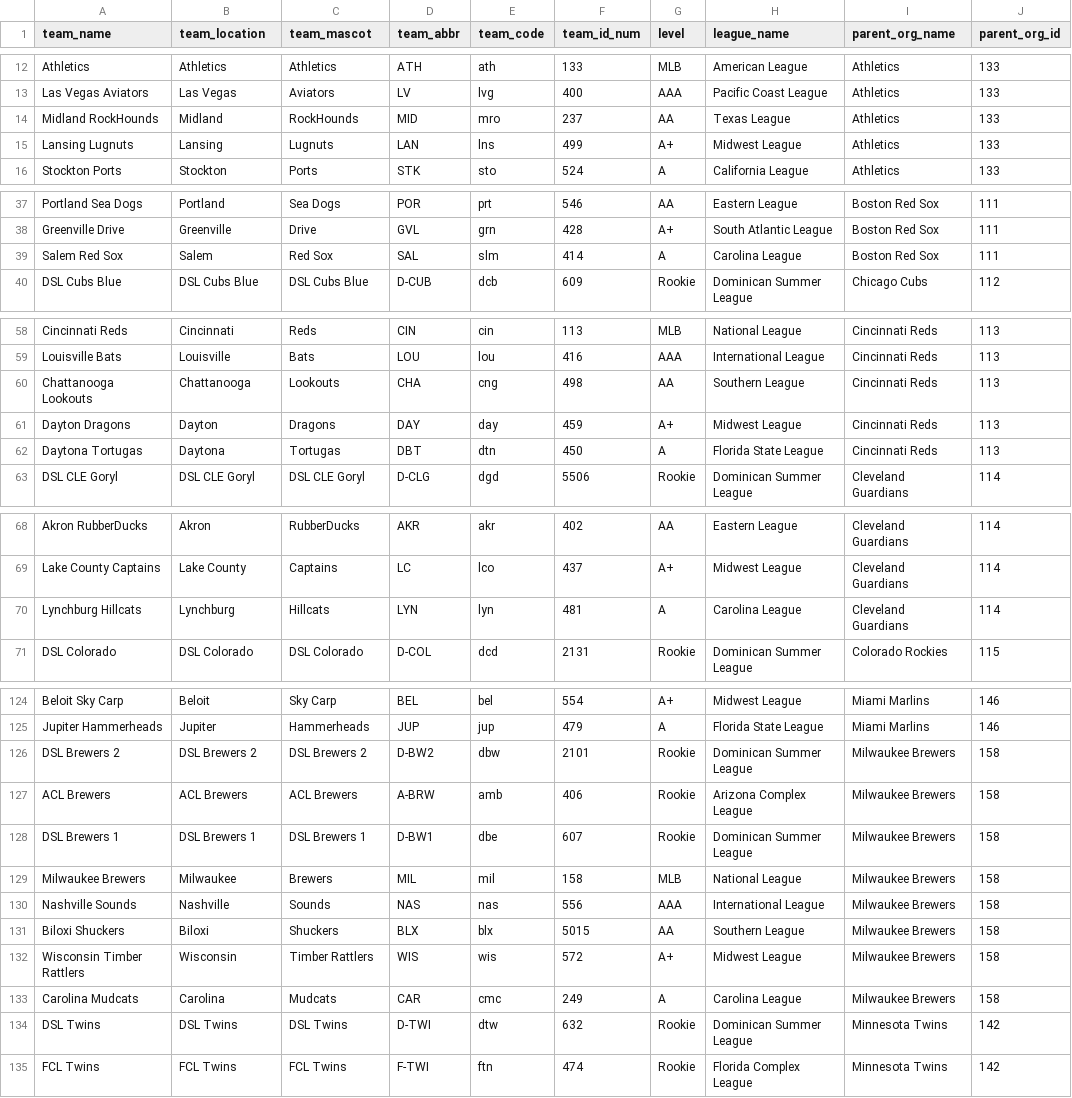
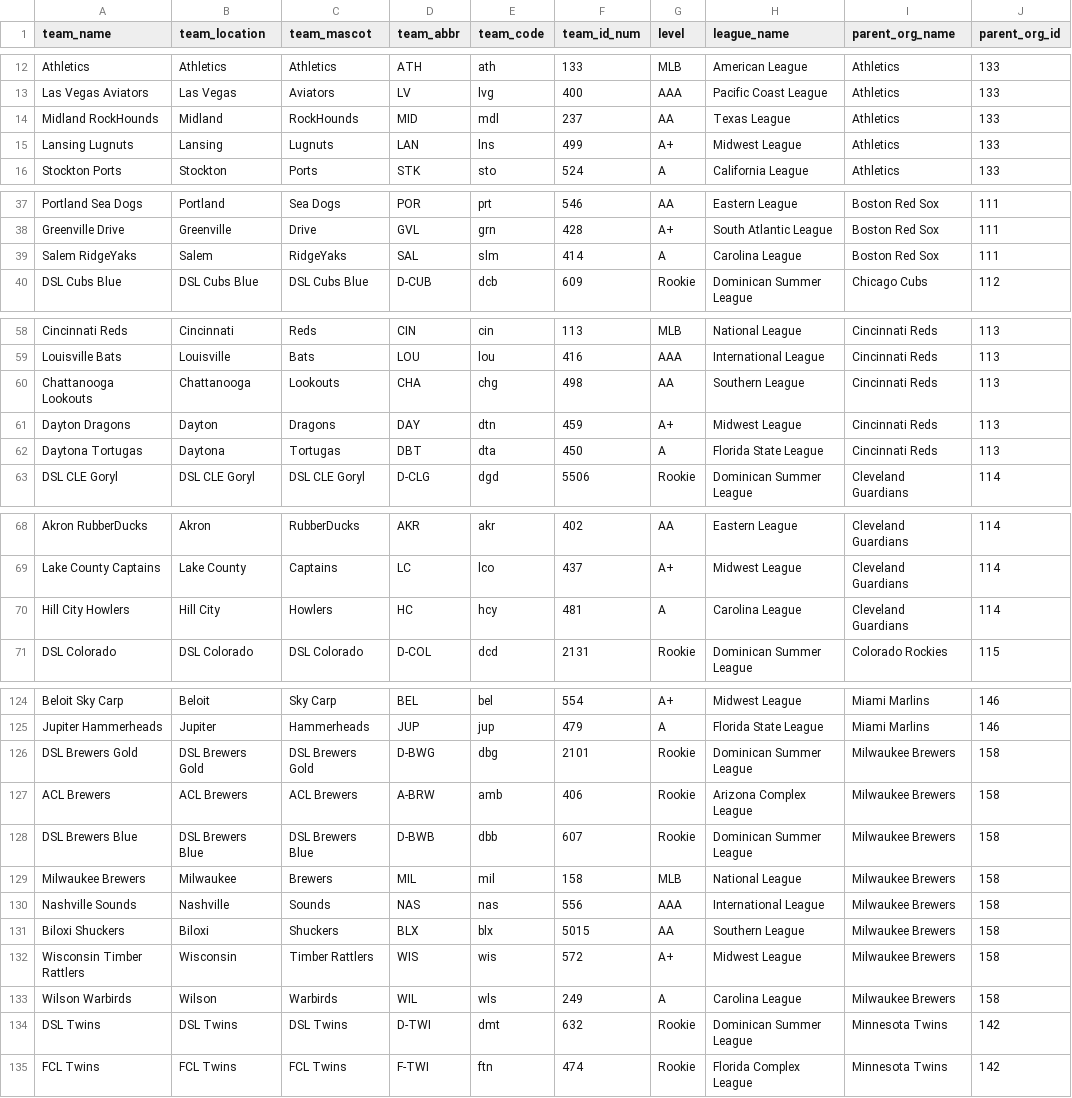
Before and after one commit to camdenk/mlbplotR-data, a CSV file: milb_map.csv, drawn as a sheet; only a part is shown, gaps mark what is left out; the diff covers the shown part only; the diff names each change by its address in the sheet, - before the commit and + after, or states it on an @@ line.

Commit message:
Push 2026 team changes

```diff
--- a/milb_map.csv
+++ b/milb_map.csv
-E14 (team_code): mro
+E14 (team_code): mdl
-A39 (team_name): Salem Red Sox
+A39 (team_name): Salem RidgeYaks
-C39 (team_mascot): Red Sox
+C39 (team_mascot): RidgeYaks
-E60 (team_code): cng
+E60 (team_code): chg
-E61 (team_code): day
+E61 (team_code): dtn
-E62 (team_code): dtn
+E62 (team_code): dta
-A70 (team_name): Lynchburg Hillcats
+A70 (team_name): Hill City Howlers
-B70 (team_location): Lynchburg
+B70 (team_location): Hill City
-C70 (team_mascot): Hillcats
+C70 (team_mascot): Howlers
-D70 (team_abbr): LYN
+D70 (team_abbr): HC
-E70 (team_code): lyn
+E70 (team_code): hcy
-A126 (team_name): DSL Brewers 2
+A126 (team_name): DSL Brewers Gold
-B126 (team_location): DSL Brewers 2
+B126 (team_location): DSL Brewers Gold
-C126 (team_mascot): DSL Brewers 2
+C126 (team_mascot): DSL Brewers Gold
-D126 (team_abbr): D-BW2
+D126 (team_abbr): D-BWG
-E126 (team_code): dbw
+E126 (team_code): dbg
-A128 (team_name): DSL Brewers 1
+A128 (team_name): DSL Brewers Blue
-B128 (team_location): DSL Brewers 1
+B128 (team_location): DSL Brewers Blue
-C128 (team_mascot): DSL Brewers 1
+C128 (team_mascot): DSL Brewers Blue
-D128 (team_abbr): D-BW1
+D128 (team_abbr): D-BWB
-E128 (team_code): dbe
+E128 (team_code): dbb
-A133 (team_name): Carolina Mudcats
+A133 (team_name): Wilson Warbirds
-B133 (team_location): Carolina
+B133 (team_location): Wilson
-C133 (team_mascot): Mudcats
+C133 (team_mascot): Warbirds
-D133 (team_abbr): CAR
+D133 (team_abbr): WIL
-E133 (team_code): cmc
+E133 (team_code): wls
-E134 (team_code): dtw
+E134 (team_code): dmt
```
Also changed, not shown: 4 added rows, 4 removed rows and 24 edited cells elsewhere in this file.
